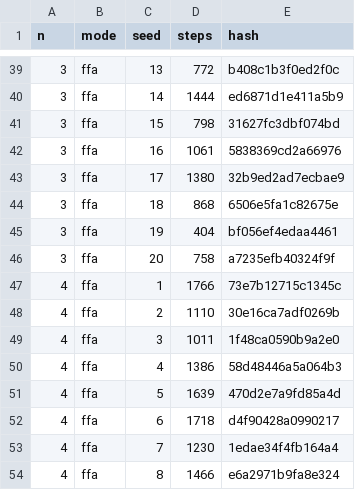
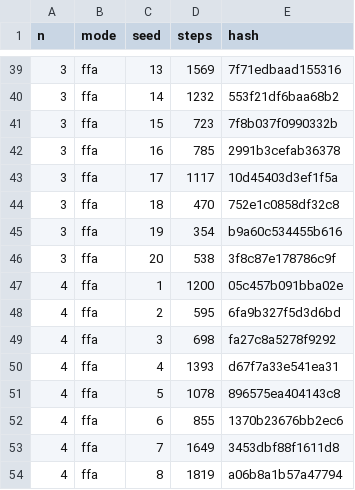
Before and after one commit to DuelingDomain/yugioh-bot, a TSV file: packages/duel-server/scripts/native/golden.tsv, drawn as a sheet; only a part is shown, gaps mark what is left out; the diff covers the shown part only.

```diff
--- a/packages/duel-server/scripts/native/golden.tsv
+++ b/packages/duel-server/scripts/native/golden.tsv
@@ -39,16 +39,16 @@ n	mode	seed	steps	hash
-3	ffa	13	772	b408c1b3f0ed2f0c
-3	ffa	14	1444	ed6871d1e411a5b9
-3	ffa	15	798	31627fc3dbf074bd
-3	ffa	16	1061	5838369cd2a66976
-3	ffa	17	1380	32b9ed2ad7ecbae9
-3	ffa	18	868	6506e5fa1c82675e
-3	ffa	19	404	bf056ef4edaa4461
-3	ffa	20	758	a7235efb40324f9f
-4	ffa	1	1766	73e7b12715c1345c
-4	ffa	2	1110	30e16ca7adf0269b
-4	ffa	3	1011	1f48ca0590b9a2e0
-4	ffa	4	1386	58d48446a5a064b3
-4	ffa	5	1639	470d2e7a9fd85a4d
-4	ffa	6	1718	d4f90428a0990217
-4	ffa	7	1230	1edae34f4fb164a4
-4	ffa	8	1466	e6a2971b9fa8e324
+3	ffa	13	1569	7f71edbaad155316
+3	ffa	14	1232	553f21df6baa68b2
+3	ffa	15	723	7f8b037f0990332b
+3	ffa	16	785	2991b3cefab36378
+3	ffa	17	1117	10d45403d3ef1f5a
+3	ffa	18	470	752e1c0858df32c8
+3	ffa	19	354	b9a60c534455b616
+3	ffa	20	538	3f8c87e178786c9f
+4	ffa	1	1200	05c457b091bba02e
+4	ffa	2	595	6fa9b327f5d3d6bd
+4	ffa	3	698	fa27c8a5278f9292
+4	ffa	4	1393	d67f7a33e541ea31
+4	ffa	5	1078	896575ea404143c8
+4	ffa	6	855	1370b23676bb2ec6
+4	ffa	7	1649	3453dbf88f1611d8
+4	ffa	8	1819	a06b8a1b57a47794
```
Also changed, not shown: 126 edited cells elsewhere in this file.
